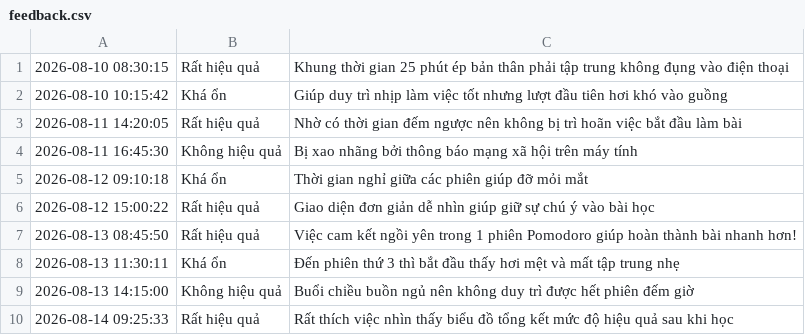
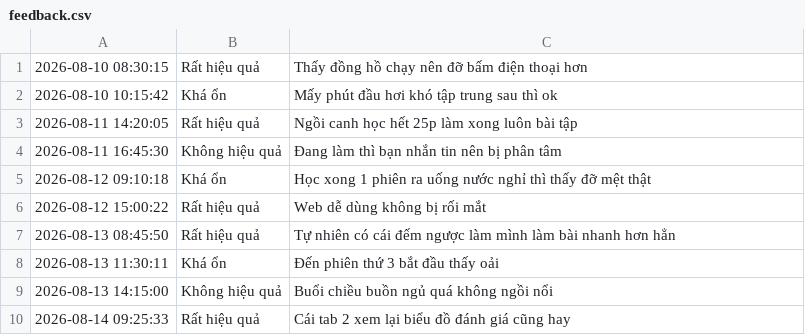
Before and after one commit to trungnam1732020/Chuongtrinhhotrogiamtinhtrihoan, a CSV file: feedback.csv, drawn as a sheet.

Commit message:
Add files via upload

```diff
--- a/feedback.csv
+++ b/feedback.csv
@@ -1,10 +1,10 @@
-2026-08-10 08:30:15,Rất hiệu quả,Khung thời gian 25 phút ép bản thân phải tập trung không đụng vào điện thoại
-2026-08-10 10:15:42,Khá ổn,Giúp duy trì nhịp làm việc tốt nhưng lượt đầu tiên hơi khó vào guồng
-2026-08-11 14:20:05,Rất hiệu quả,Nhờ có thời gian đếm ngược nên không bị trì hoãn việc bắt đầu làm bài
-2026-08-11 16:45:30,Không hiệu quả,Bị xao nhãng bởi thông báo mạng xã hội trên máy tính
-2026-08-12 09:10:18,Khá ổn,Thời gian nghỉ giữa các phiên giúp đỡ mỏi mắt
-2026-08-12 15:00:22,Rất hiệu quả,Giao diện đơn giản dễ nhìn giúp giữ sự chú ý vào bài học
-2026-08-13 08:45:50,Rất hiệu quả,Việc cam kết ngồi yên trong 1 phiên Pomodoro giúp hoàn thành bài nhanh hơn!
-2026-08-13 11:30:11,Khá ổn,Đến phiên thứ 3 thì bắt đầu thấy hơi mệt và mất tập trung nhẹ
-2026-08-13 14:15:00,Không hiệu quả,Buổi chiều buồn ngủ nên không duy trì được hết phiên đếm giờ
-2026-08-14 09:25:33,Rất hiệu quả,Rất thích việc nhìn thấy biểu đồ tổng kết mức độ hiệu quả sau khi học
+2026-08-10 08:30:15,Rất hiệu quả,Thấy đồng hồ chạy nên đỡ bấm điện thoại hơn
+2026-08-10 10:15:42,Khá ổn,Mấy phút đầu hơi khó tập trung sau thì ok
+2026-08-11 14:20:05,Rất hiệu quả,Ngồi canh học hết 25p làm xong luôn bài tập
+2026-08-11 16:45:30,Không hiệu quả,Đang làm thì bạn nhắn tin nên bị phân tâm
+2026-08-12 09:10:18,Khá ổn,Học xong 1 phiên ra uống nước nghỉ thì thấy đỡ mệt thật
+2026-08-12 15:00:22,Rất hiệu quả,Web dễ dùng không bị rối mắt
+2026-08-13 08:45:50,Rất hiệu quả,Tự nhiên có cái đếm ngược làm mình làm bài nhanh hơn hẳn
+2026-08-13 11:30:11,Khá ổn,Đến phiên thứ 3 bắt đầu thấy oải
+2026-08-13 14:15:00,Không hiệu quả,Buổi chiều buồn ngủ quá không ngồi nổi
+2026-08-14 09:25:33,Rất hiệu quả,Cái tab 2 xem lại biểu đồ đánh giá cũng hay
```
